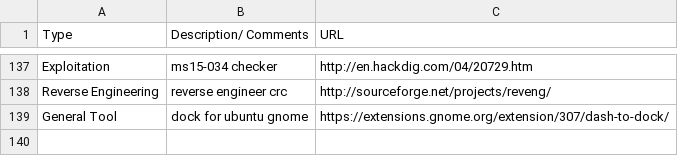
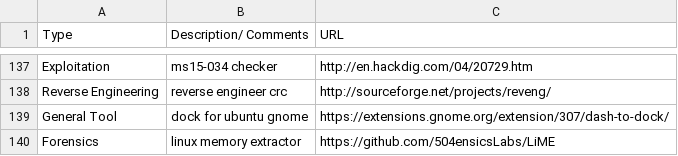
Before and after one commit to fulmetalpackets/securityLinks, a CSV file: securityLinks.csv, drawn as a sheet; only a part is shown, gaps mark what is left out; the diff names each change by its address in the sheet, - before the commit and + after, or states it on an @@ line.

Commit message:
Update securityLinks.csv

```diff
--- a/securityLinks.csv
+++ b/securityLinks.csv
+row 140: Forensics | linux memory extractor | https://github.com/504ensicsLabs/LiME
```
